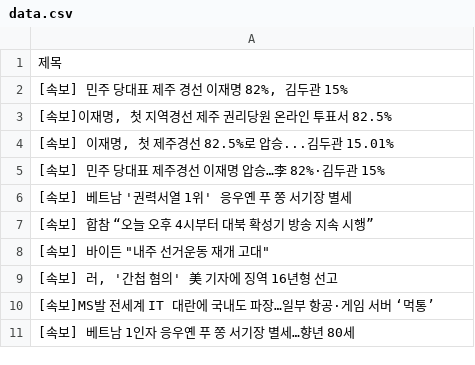
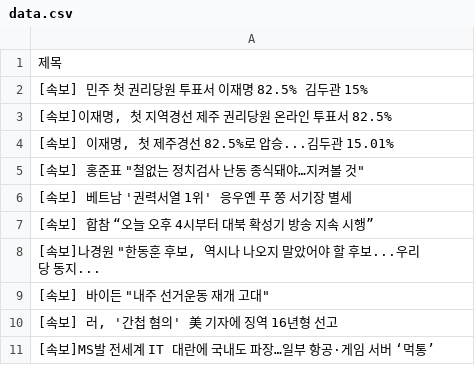
Before and after one commit to Jun02da/git_action_exam, a CSV file: data.csv, drawn as a sheet.

Commit message:
exam commit

```diff
--- a/data.csv
+++ b/data.csv
@@ -1,8 +1,9 @@
 제목
-"[속보] 민주 당대표 제주 경선 이재명 82%, 김두관 15%"
+[속보] 민주 첫 권리당원 투표서 이재명 82.5% 김두관 15%
 "[속보]이재명, 첫 지역경선 제주 권리당원 온라인 투표서 82.5%"
 "[속보] 이재명, 첫 제주경선 82.5%로 압승...김두관 15.01%"
-[속보] 민주 당대표 제주경선 이재명 압승…李 82%·김두관 15%
+"[속보] 홍준표 ""철없는 정치검사 난동 종식돼야…지켜볼 것"""
 [속보] 베트남 '권력서열 1위' 응우옌 푸 쫑 서기장 별세
 [속보] 합참 “오늘 오후 4시부터 대북 확성기 방송 지속 시행”
+"[속보]나경원 ""한동훈 후보, 역시나 나오지 말았어야 할 후보...우리 당 동지..."
 "[속보] 바이든 ""내주 선거운동 재개 고대"""
@@ -10,2 +11 @@
 [속보]MS발 전세계 IT 대란에 국내도 파장…일부 항공·게임 서버 ‘먹통’
-[속보] 베트남 1인자 응우옌 푸 쫑 서기장 별세…향년 80세
```
